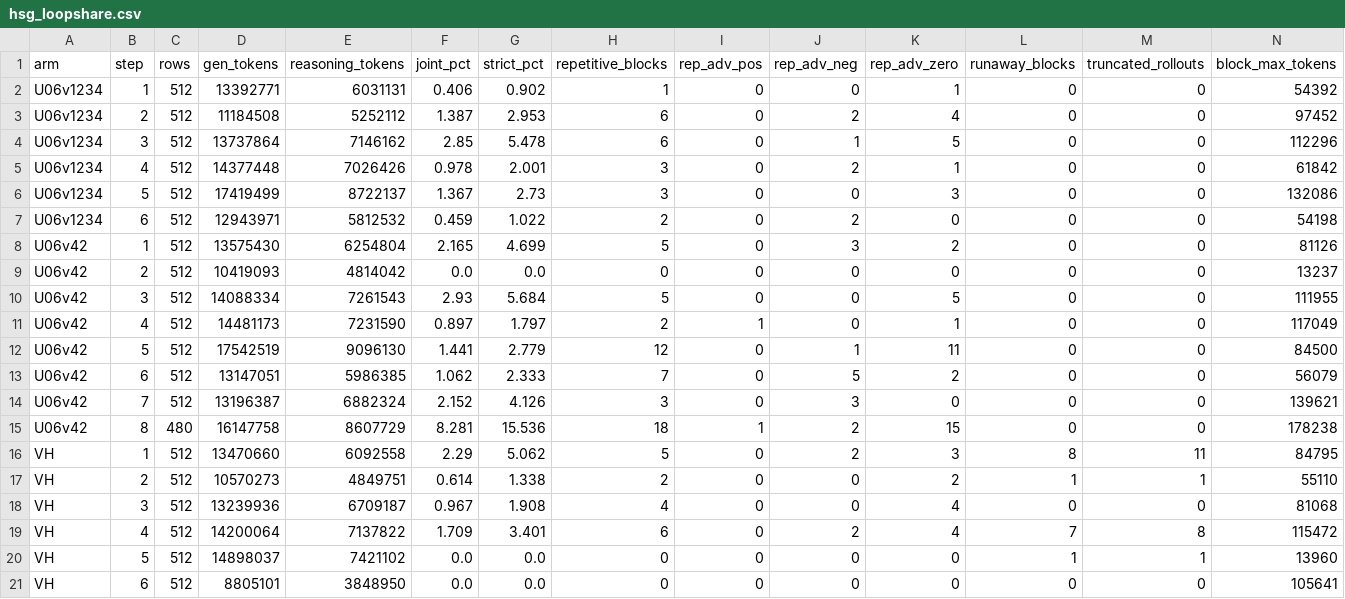
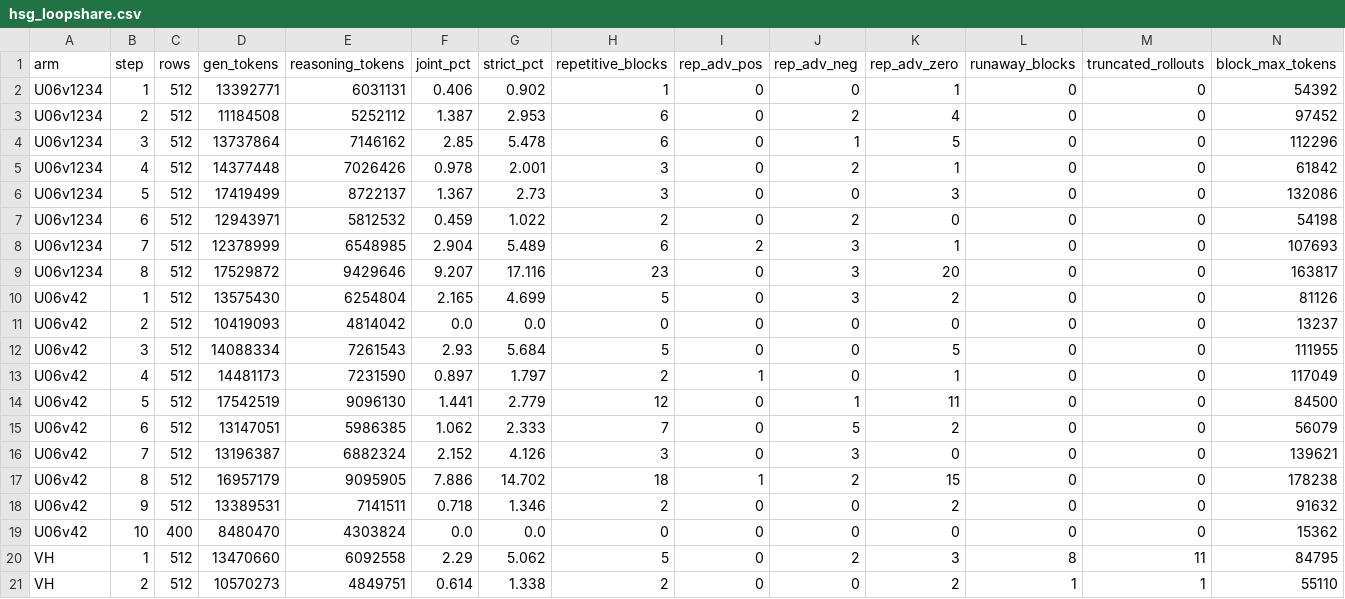
Before and after one commit to ArEsKay3/RL, a CSV file: analysis/loopfeedback_hsg/hsg_loopshare.csv, drawn as a sheet; only a part is shown; the shorter side is filled out with more unchanged rows.

```diff
--- a/analysis/loopfeedback_hsg/hsg_loopshare.csv
+++ b/analysis/loopfeedback_hsg/hsg_loopshare.csv
@@ -7,2 +7,4 @@ U06v1234,5,512,17419499,8722137,1.367,2.73,3,0,0,3,0,0,132086
 U06v1234,6,512,12943971,5812532,0.459,1.022,2,0,2,0,0,0,54198
+U06v1234,7,512,12378999,6548985,2.904,5.489,6,2,3,1,0,0,107693
+U06v1234,8,512,17529872,9429646,9.207,17.116,23,0,3,20,0,0,163817
 U06v42,1,512,13575430,6254804,2.165,4.699,5,0,3,2,0,0,81126
@@ -14,3 +16,5 @@ U06v42,6,512,13147051,5986385,1.062,2.333,7,0,5,2,0,0,56079
 U06v42,7,512,13196387,6882324,2.152,4.126,3,0,3,0,0,0,139621
-U06v42,8,480,16147758,8607729,8.281,15.536,18,1,2,15,0,0,178238
+U06v42,8,512,16957179,9095905,7.886,14.702,18,1,2,15,0,0,178238
+U06v42,9,512,13389531,7141511,0.718,1.346,2,0,0,2,0,0,91632
+U06v42,10,400,8480470,4303824,0.0,0.0,0,0,0,0,0,0,15362
 VH,1,512,13470660,6092558,2.29,5.062,5,0,2,3,8,11,84795
```
Also changed, not shown: 5 other files.
